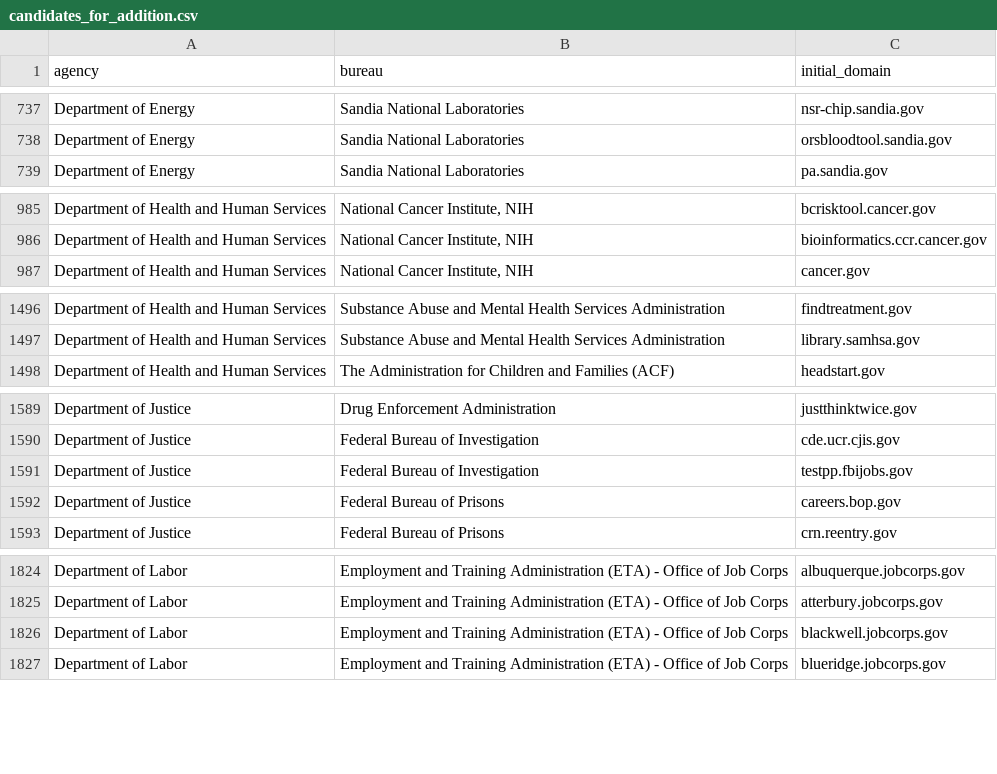
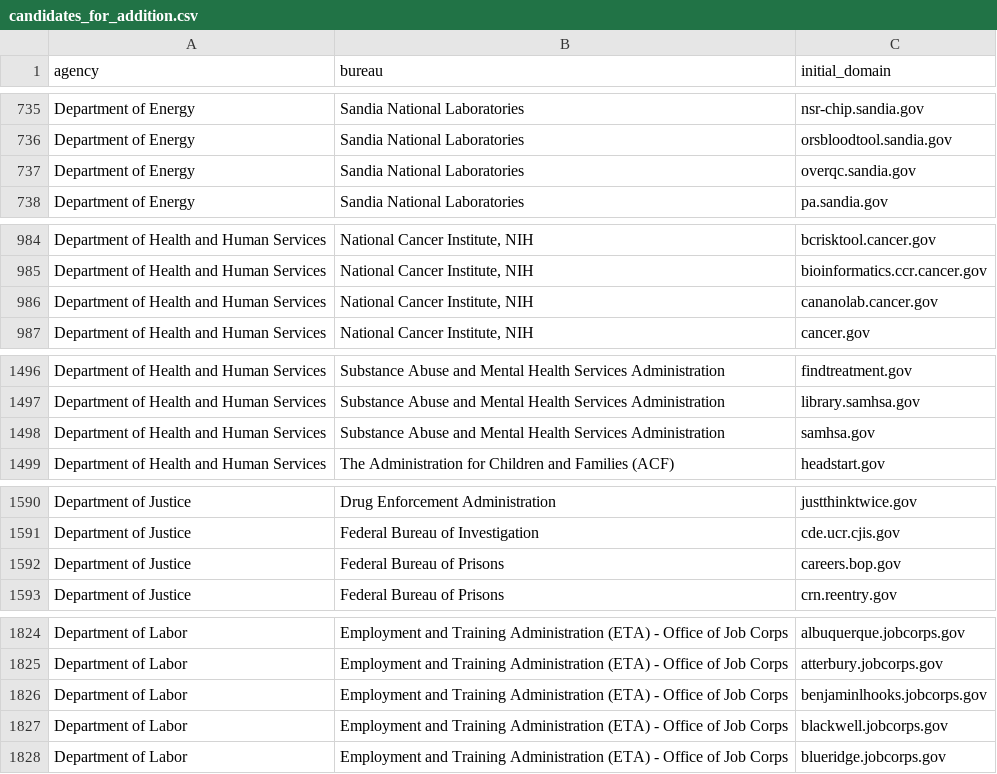
Before and after one commit to GSA/public-website-inventory, a CSV file: reports/candidates_for_addition.csv, drawn as a sheet; only a part is shown, gaps mark what is left out; removed rows and columns are numbered as before the commit, all else as after; the diff covers the shown part only; the diff names each change by its address in the sheet, - before the commit and + after, or states it on an @@ line.

```diff
--- a/reports/candidates_for_addition.csv
+++ b/reports/candidates_for_addition.csv
+row 737: Department of Energy | Sandia National Laboratories | overqc.sandia.gov
+row 986: Department of Health and Human Services | National Cancer Institute, NIH | cananolab.cancer.gov
+row 1498: Department of Health and Human Services | Substance Abuse and Mental Health Services Administration | samhsa.gov
-row 1591: Department of Justice | Federal Bureau of Investigation | testpp.fbijobs.gov
+row 1826: Department of Labor | Employment and Training Administration (ETA) - Office of Job Corps | benjaminlhooks.jobcorps.gov
```
Also changed, not shown: 8 added rows, 16 removed rows and 2 edited cells elsewhere in this file, 2 other files.
